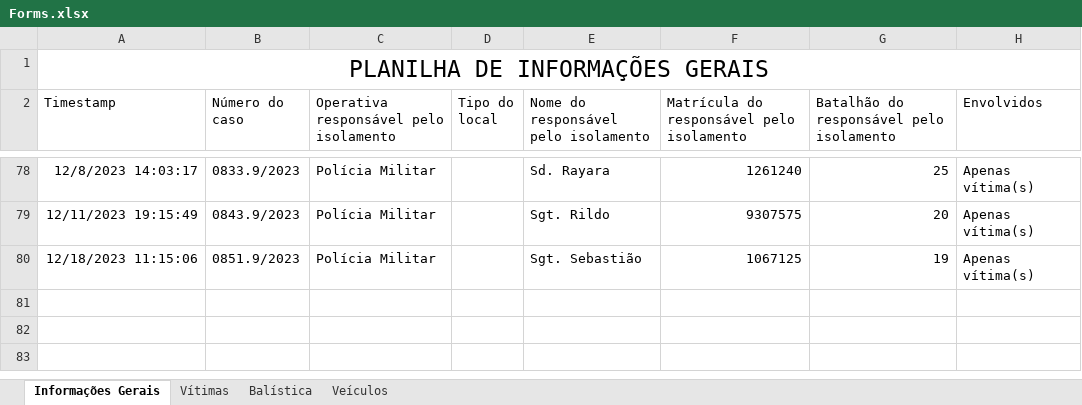
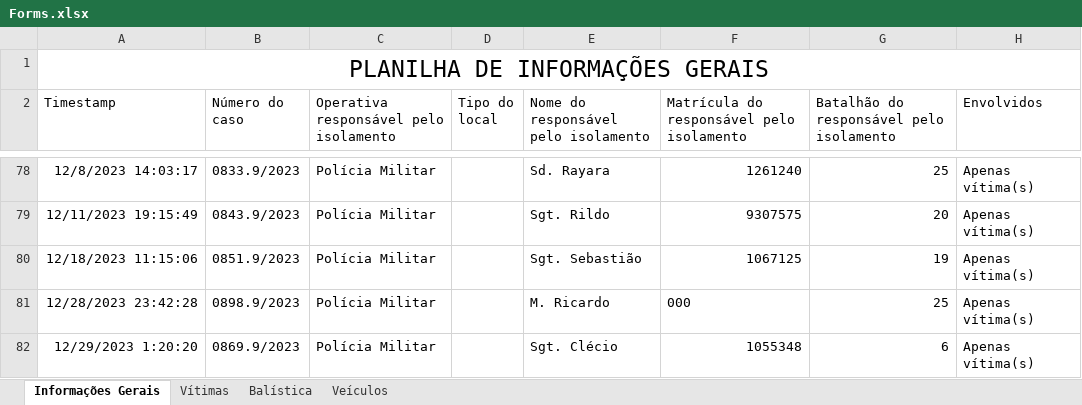
Before and after one commit to betson-fernando/laudo-pericial, an Excel workbook: Forms.xlsx, sheet Informações Gerais, drawn as a sheet; only a part is shown, gaps mark what is left out; values as stored, in another font and other column widths than the file's, no borders; charts and pictures not drawn; the diff names each change by its address in the sheet, - before the commit and + after, or states it on an @@ line.

```diff
--- a/Forms.xlsx (sheet Informações Gerais)
+++ b/Forms.xlsx (sheet Informações Gerais)
+row 81: 12/28/2023 23:42:28 | 0898.9/2023 | Polícia Militar |  | M. Ricardo | 000 | 25 | Apenas vítima(s)
+row 82: 12/29/2023 1:20:20 | 0869.9/2023 | Polícia Militar |  | Sgt. Clécio | 1055348 | 6 | Apenas vítima(s)
```
Also changed, not shown: sheet Vítimas, 2 other files.
